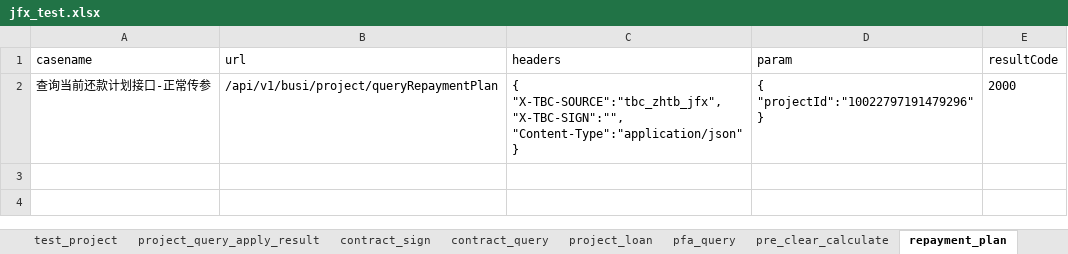
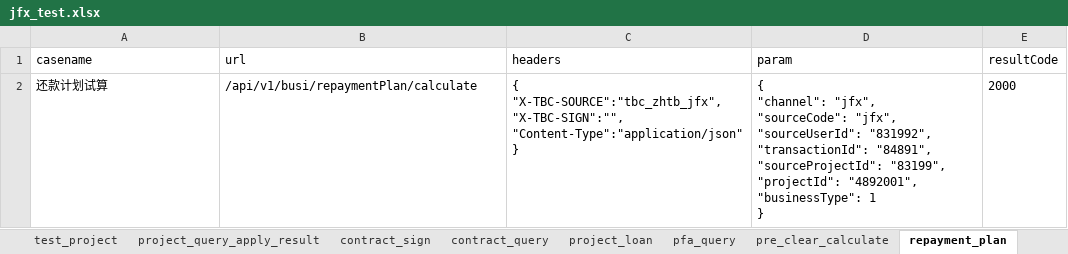
Before and after one commit to buxiangjie/LianTuoTianJi, an Excel workbook: data/jfx_test.xlsx, sheet repayment_plan, drawn as a sheet; values as stored, in another font and other column widths than the file's, no borders; ↵ is a line break in a cell; the diff names each change by its address in the sheet, - before the commit and + after, or states it on an @@ line.

```diff
--- a/data/jfx_test.xlsx (sheet repayment_plan)
+++ b/data/jfx_test.xlsx (sheet repayment_plan)
-A2 (casename): 查询当前还款计划接口-正常传参
+A2 (casename): 还款计划试算
-B2 (url): /api/v1/busi/project/queryRepaymentPlan
+B2 (url): /api/v1/busi/repaymentPlan/calculate
-D2 (param): { ↵ "projectId":"10022797191479296" ↵ }
+D2 (param): { ↵ "channel": "jfx", ↵ "sourceCode": "jfx", ↵ "sourceUserId": "831992", ↵ "transactionId": "84891", ↵ "sourceProjectId": "83199", ↵ "projectId": "4892001", ↵ "businessType": 1 ↵ }
```
Also changed, not shown: other sheet tabs, 1 other file.
